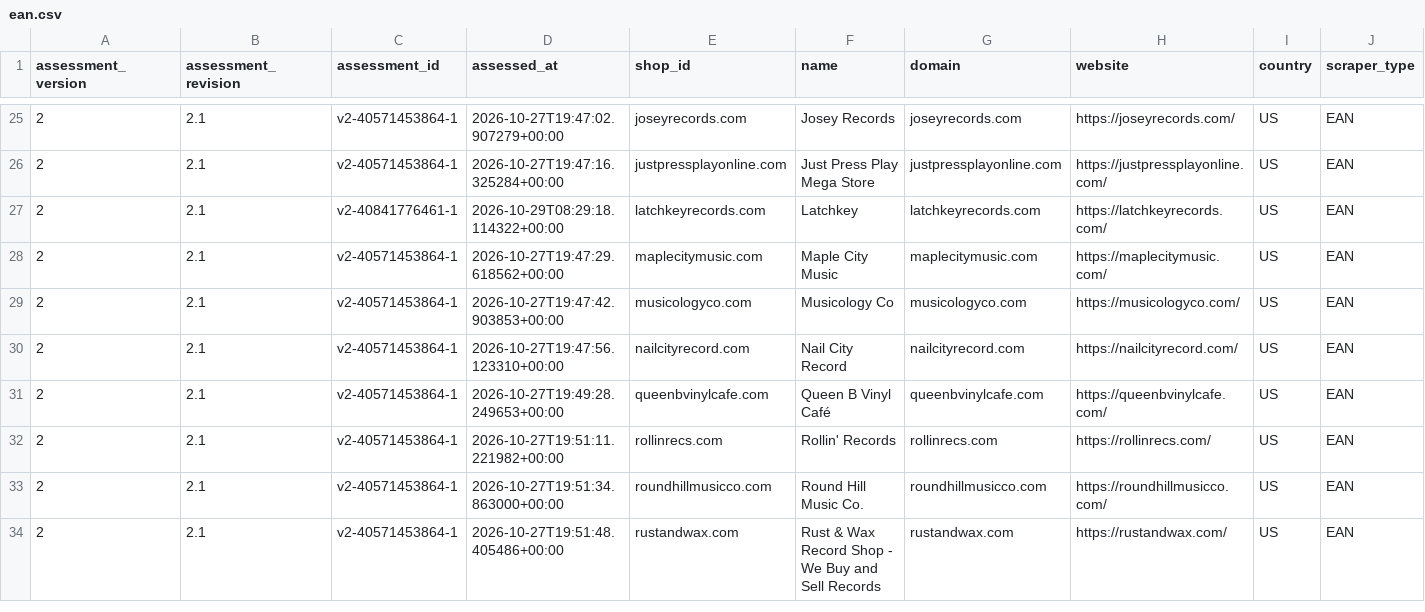
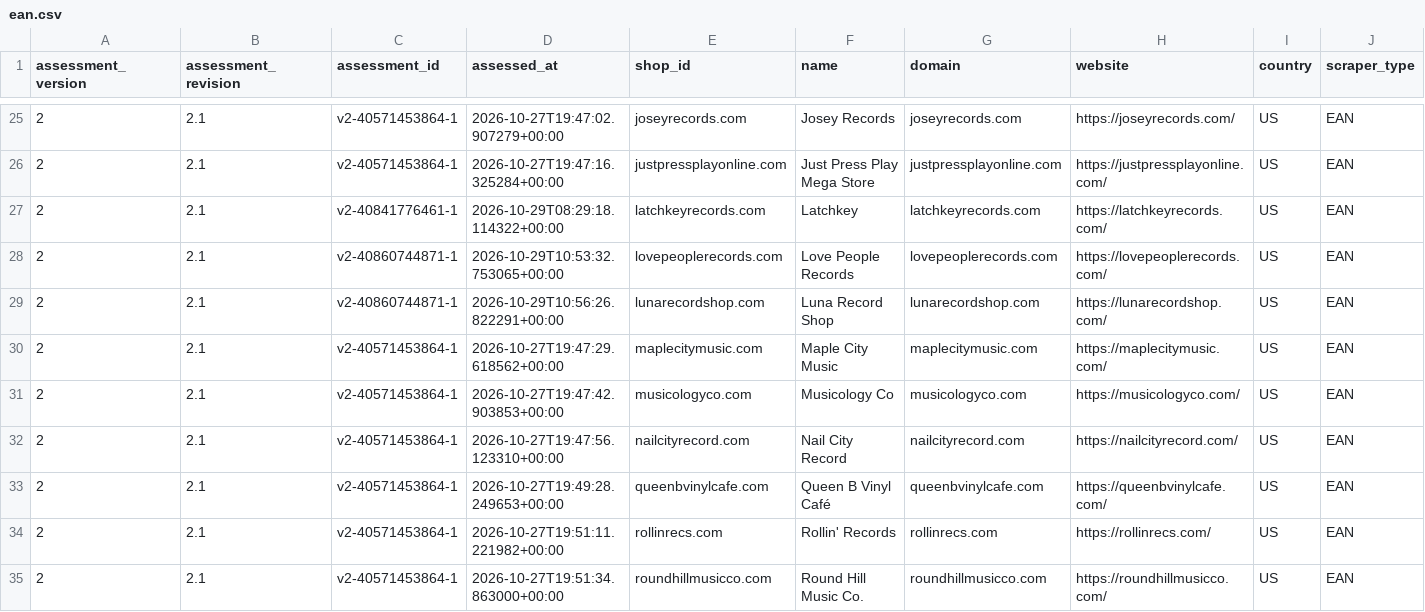
Before and after one commit to Vinylofy/patientseed., a CSV file: assessment-exports/v2/ean.csv, drawn as a sheet; only a part is shown, gaps mark what is left out; the shorter side is filled out with more unchanged rows; rows hold the shown columns only; the diff names each change by its address in the sheet, - before the commit and + after, or states it on an @@ line.

```diff
--- a/assessment-exports/v2/ean.csv
+++ b/assessment-exports/v2/ean.csv
+row 28: 2 | 2.1 | v2-40860744871-1 | 2026-10-29T10:53:32.753065+00:00 | lovepeoplerecords.com | Love People Records | lovepeoplerecords.com | https://lovepeoplerecords.com/ | US | EAN
+row 29: 2 | 2.1 | v2-40860744871-1 | 2026-10-29T10:56:26.822291+00:00 | lunarecordshop.com | Luna Record Shop | lunarecordshop.com | https://lunarecordshop.com/ | US | EAN
```
